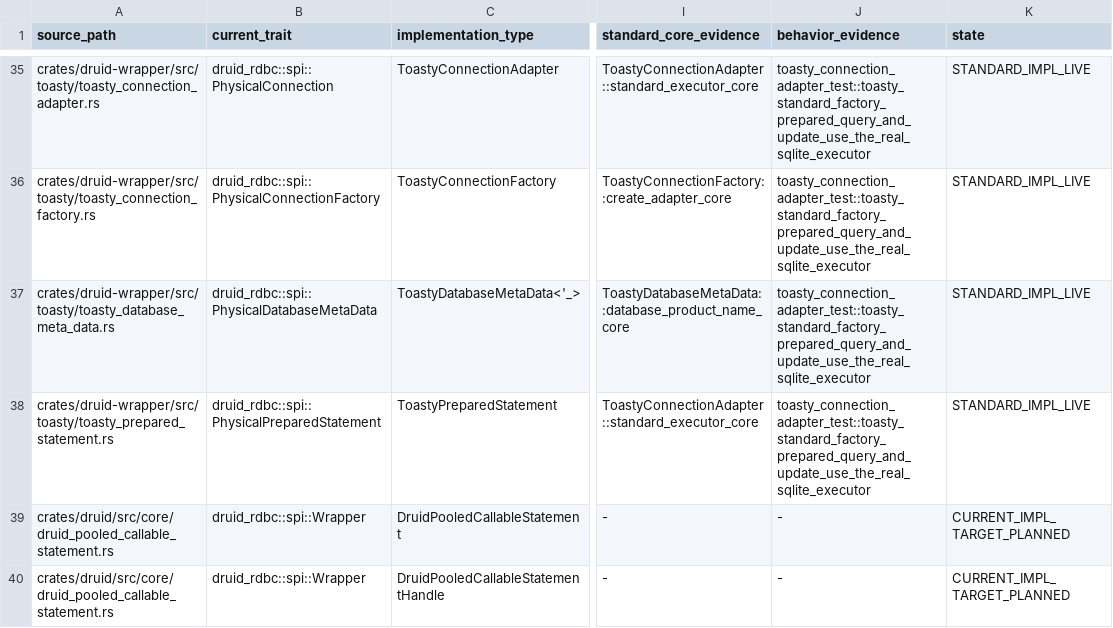
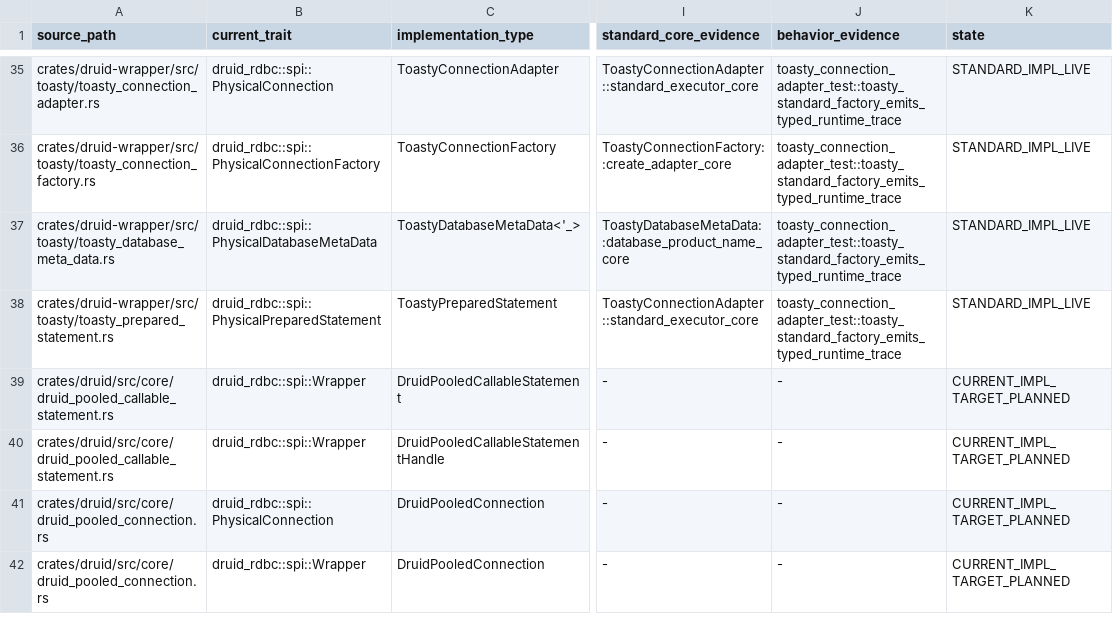
Before and after one commit to easy-4-rust/druid-rust, a TSV file: docs/verification/rdbc-first/rdbc-adapter-implementations.tsv, drawn as a sheet; only a part is shown, gaps mark what is left out; the shorter side is filled out with more unchanged rows; the diff covers the shown part only; the diff names each change by its address in the sheet, - before the commit and + after, or states it on an @@ line.

Commit message:
fix(wrapper): require typed runtime trace evidence

```diff
--- a/docs/verification/rdbc-first/rdbc-adapter-implementations.tsv
+++ b/docs/verification/rdbc-first/rdbc-adapter-implementations.tsv
-J35:J38 (behavior_evidence): toasty_connection_adapter_test::toasty_standard_factory_prepared_query_and_update_use_the_real_sqlite_executor
+J35:J38 (behavior_evidence): toasty_connection_adapter_test::toasty_standard_factory_emits_typed_runtime_trace
```
Also changed, not shown: 25 edited cells elsewhere in this file, docs/verification/rdbc-first/rdbc-production-consumers.tsv, 35 other files.
